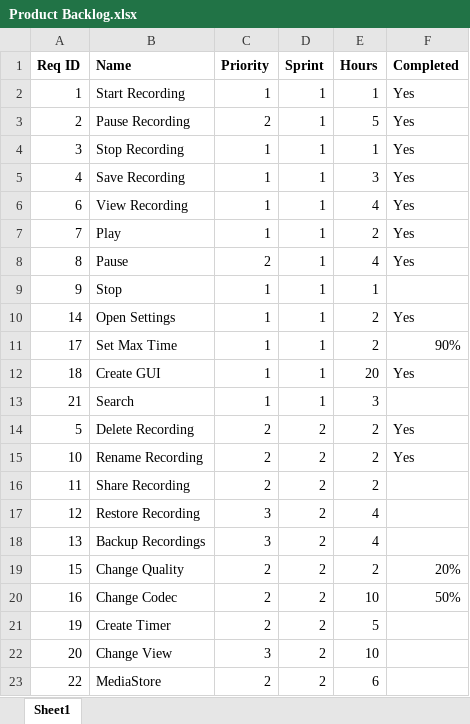
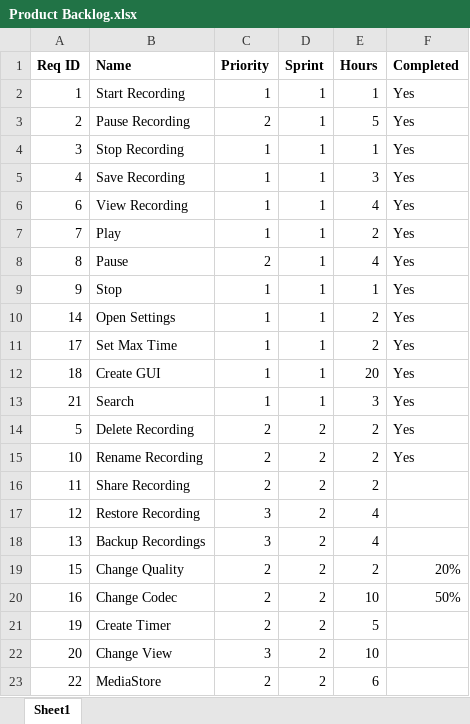
Before and after one commit to matttitone/Android.Recorder.Playback, an Excel workbook: Documentation/Product Backlog.xlsx, sheet Sheet1, drawn as a sheet; values as stored, in another font and other column widths than the file's, no borders; the diff names each change by its address in the sheet, - before the commit and + after, or states it on an @@ line.

Commit message:
Updated Backlog

```diff
--- a/Documentation/Product Backlog.xlsx (sheet Sheet1)
+++ b/Documentation/Product Backlog.xlsx (sheet Sheet1)
-F9 (Completed): (empty)
+F9 (Completed): Yes
-F11 (Completed): 90%
+F11 (Completed): Yes
-F13 (Completed): (empty)
+F13 (Completed): Yes
```
